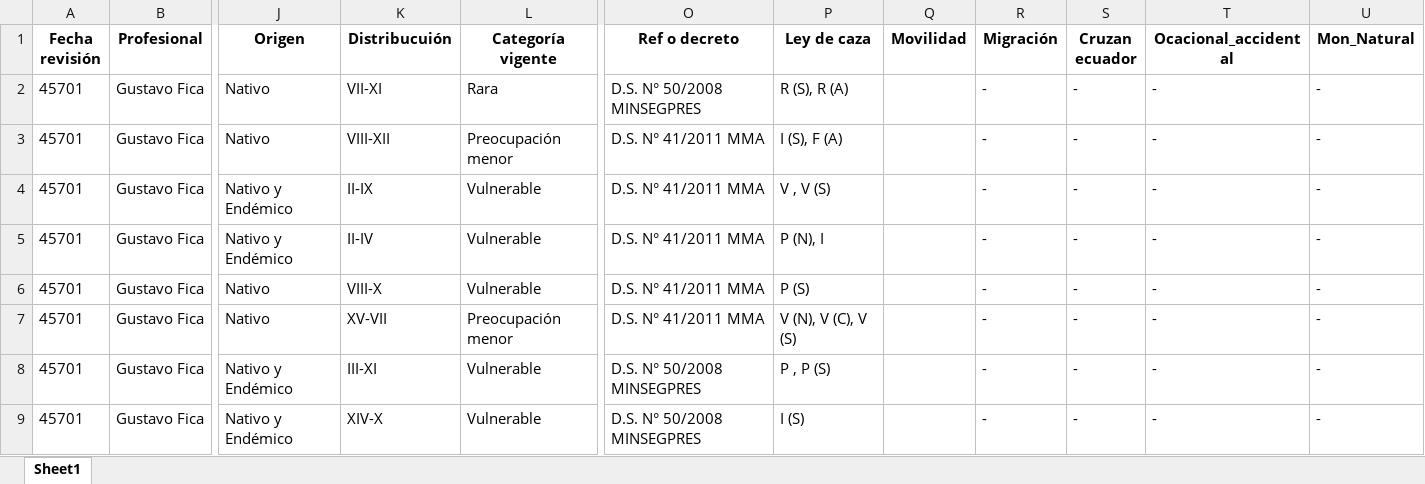
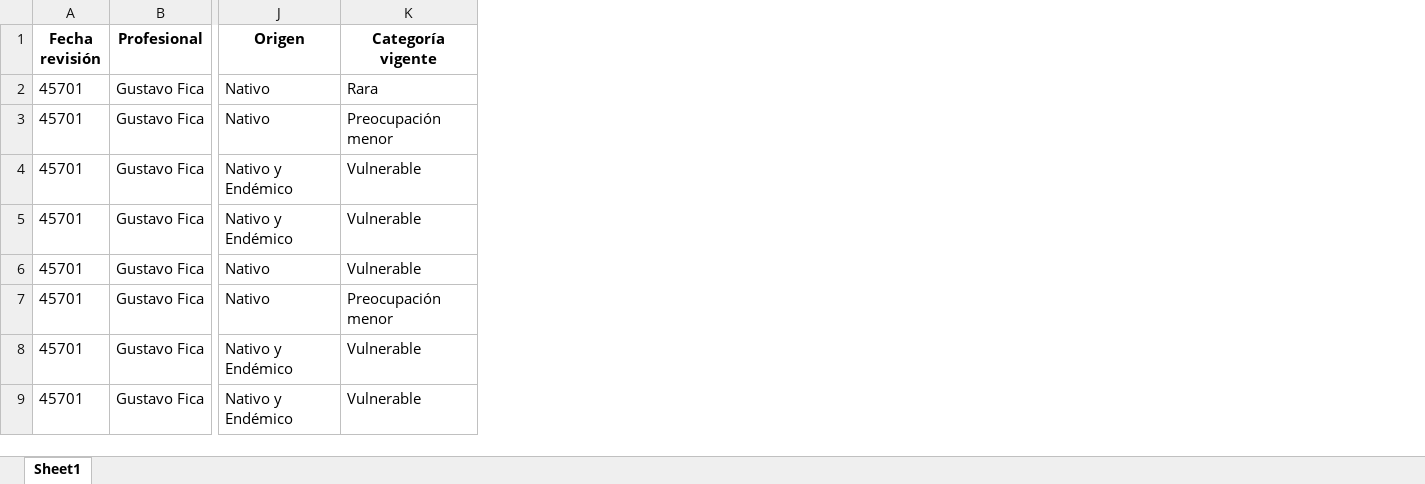
Before and after one commit to hugo98-py/mi-api-flutterflow, an Excel workbook: BD_Fauna.xlsx, sheet Sheet1, drawn as a sheet; only a part is shown, gaps mark what is left out; values as stored, in another font and other column widths than the file's, no borders; the diff names each change by its address in the sheet, - before the commit and + after, or states it on an @@ line.

Commit message:
Add files via upload
quite varias columnas, ya que ff sigue sin poder guardar el data type

```diff
--- a/BD_Fauna.xlsx (sheet Sheet1)
+++ b/BD_Fauna.xlsx (sheet Sheet1)
-column K (Distribucuión), rows 2-9: VII-XI | VIII-XII | II-IX | II-IV | VIII-X | XV-VII | III-XI | XIV-X
-column O (Ref o decreto), rows 2-9: D.S. N° 50/2008 MINSEGPRES | D.S. N° 41/2011 MMA | D.S. N° 41/2011 MMA | D.S. N° 41/2011 MMA | D.S. N° 41/2011 MMA | D.S. N° 41/2011 MMA | D.S. N° 50/2008 MINSEGPRES | D.S. N° 50/2008 MINSEGPRES
-column P (Ley de caza), rows 2-9: R (S), R (A) | I (S), F (A) | V , V (S) | P (N), I | P (S) | V (N), V (C), V (S) | P , P (S) | I (S)
-column Q (Movilidad), empty
-column R (Migración), rows 2-9: all -
-column S (Cruzan ecuador), rows 2-9: all -
-column T (Ocacional_accidental), rows 2-9: all -
-column U (Mon_Natural), rows 2-9: all -
```
